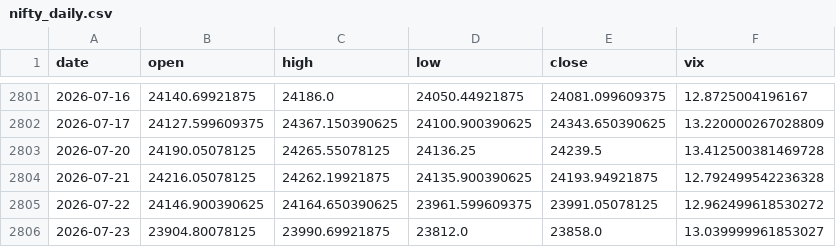
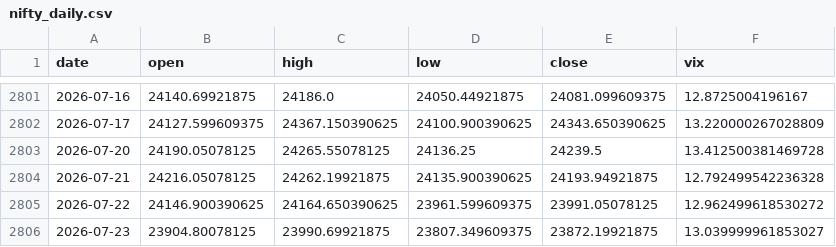
Before and after one commit to pravindev666/JUDAH-Nifty-Oracle, a CSV file: data/nifty_daily.csv, drawn as a sheet; only a part is shown, gaps mark what is left out.

```diff
--- a/data/nifty_daily.csv
+++ b/data/nifty_daily.csv
@@ -2805,2 +2805,2 @@ date,open,high,low,close,vix
 2026-07-22,24146.900390625,24164.650390625,23961.599609375,23991.05078125,12.962499618530272
-2026-07-23,23904.80078125,23990.69921875,23812.0,23858.0,13.039999961853027
+2026-07-23,23904.80078125,23990.69921875,23807.349609375,23872.19921875,13.039999961853027
```
Also changed, not shown: 2 other files.
